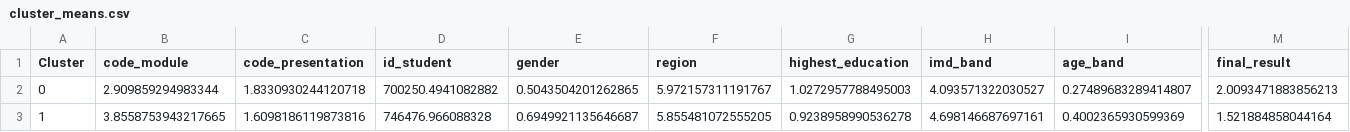
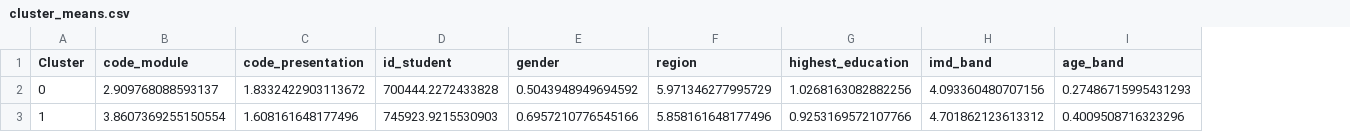
Before and after one commit to lumos706/SYSU_Pattern_Recognition, a CSV file: Final/Outputs/KMeans/cluster_analysis/cluster_means.csv, drawn as a sheet; only a part is shown, gaps mark what is left out; the diff covers the shown part only; the diff names each change by its address in the sheet, - before the commit and + after, or states it on an @@ line.

```diff
--- a/Final/Outputs/KMeans/cluster_analysis/cluster_means.csv
+++ b/Final/Outputs/KMeans/cluster_analysis/cluster_means.csv
-column M (final_result), rows 2-3: 2.0093471883856213 | 1.521884858044164
-B2 (code_module): 2.909859294983344
+B2 (code_module): 2.909768088593137
-C2 (code_presentation): 1.8330930244120718
+C2 (code_presentation): 1.8332422903113672
-D2 (id_student): 700250.4941082882
+D2 (id_student): 700444.2272433828
-E2 (gender): 0.5043504201262865
+E2 (gender): 0.5043948949694592
-F2 (region): 5.972157311191767
+F2 (region): 5.971346277995729
-G2 (highest_education): 1.0272957788495003
+G2 (highest_education): 1.0268163082882256
-H2 (imd_band): 4.093571322030527
+H2 (imd_band): 4.093360480707156
-I2 (age_band): 0.27489683289414807
+I2 (age_band): 0.27486715995431293
-B3 (code_module): 3.8558753943217665
+B3 (code_module): 3.8607369255150554
-C3 (code_presentation): 1.6098186119873816
+C3 (code_presentation): 1.608161648177496
-D3 (id_student): 746476.966088328
+D3 (id_student): 745923.9215530903
-E3 (gender): 0.6949921135646687
+E3 (gender): 0.6957210776545166
-F3 (region): 5.855481072555205
+F3 (region): 5.858161648177496
-G3 (highest_education): 0.9238958990536278
+G3 (highest_education): 0.9253169572107766
-H3 (imd_band): 4.698146687697161
+H3 (imd_band): 4.701862123613312
-I3 (age_band): 0.4002365930599369
+I3 (age_band): 0.4009508716323296
```
Also changed, not shown: 94 edited cells elsewhere in this file, Final/Outputs/Comparison/model_comparison.csv, Final/Outputs/KMeans/cluster_analysis/feature_importance.csv, 39 other files.
